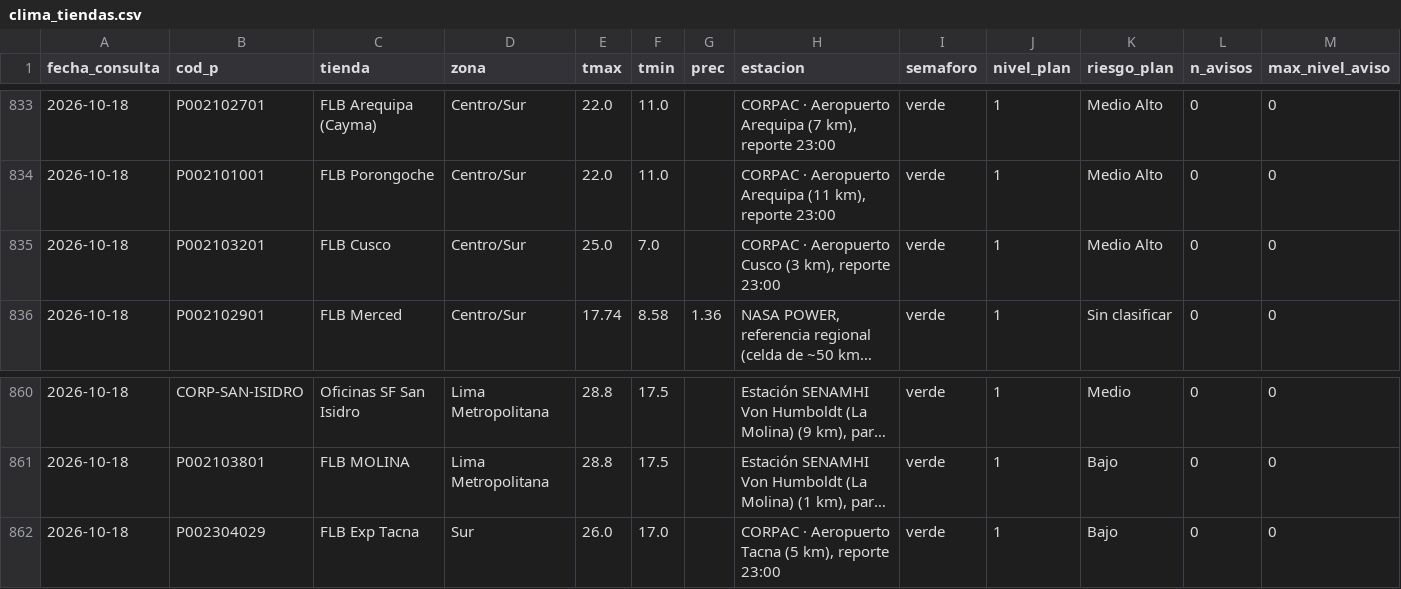
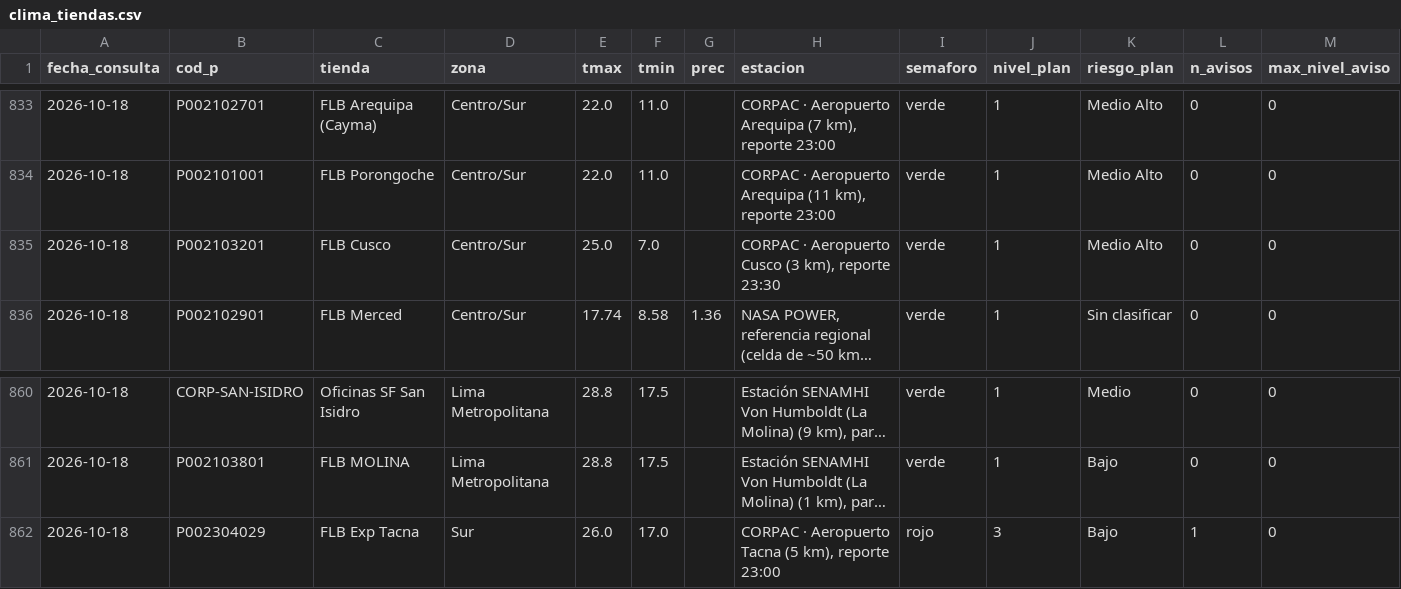
Before and after one commit to rodrigo51200-tech/monitor-fen, a CSV file: historial/clima_tiendas.csv, drawn as a sheet; only a part is shown, gaps mark what is left out; long unchanged cells end in …; the diff names each change by its address in the sheet, - before the commit and + after, or states it on an @@ line.

```diff
--- a/historial/clima_tiendas.csv
+++ b/historial/clima_tiendas.csv
-H835 (estacion): …km), reporte 23:00
+H835 (estacion): …km), reporte 23:30
-I862 (semaforo): verde
+I862 (semaforo): rojo
-J862 (nivel_plan): 1
+J862 (nivel_plan): 3
-L862 (n_avisos): 0
+L862 (n_avisos): 1
```
Also changed, not shown: historial/garua_pronostico.csv, 4 other files.
